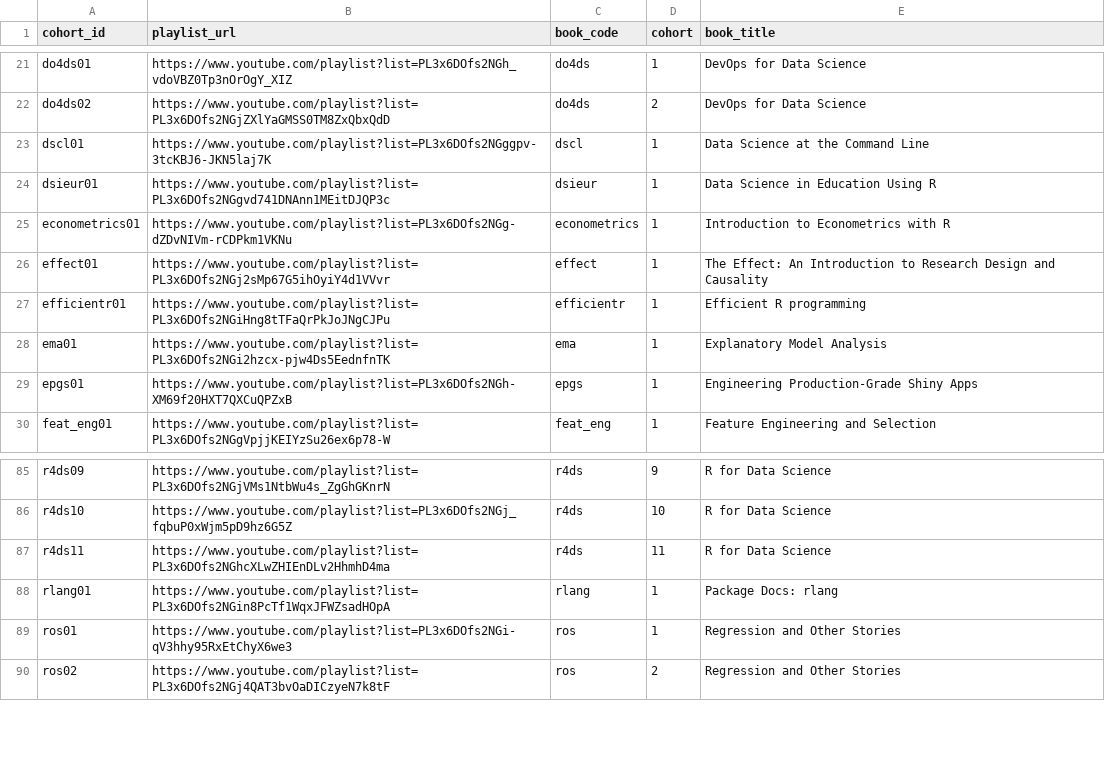
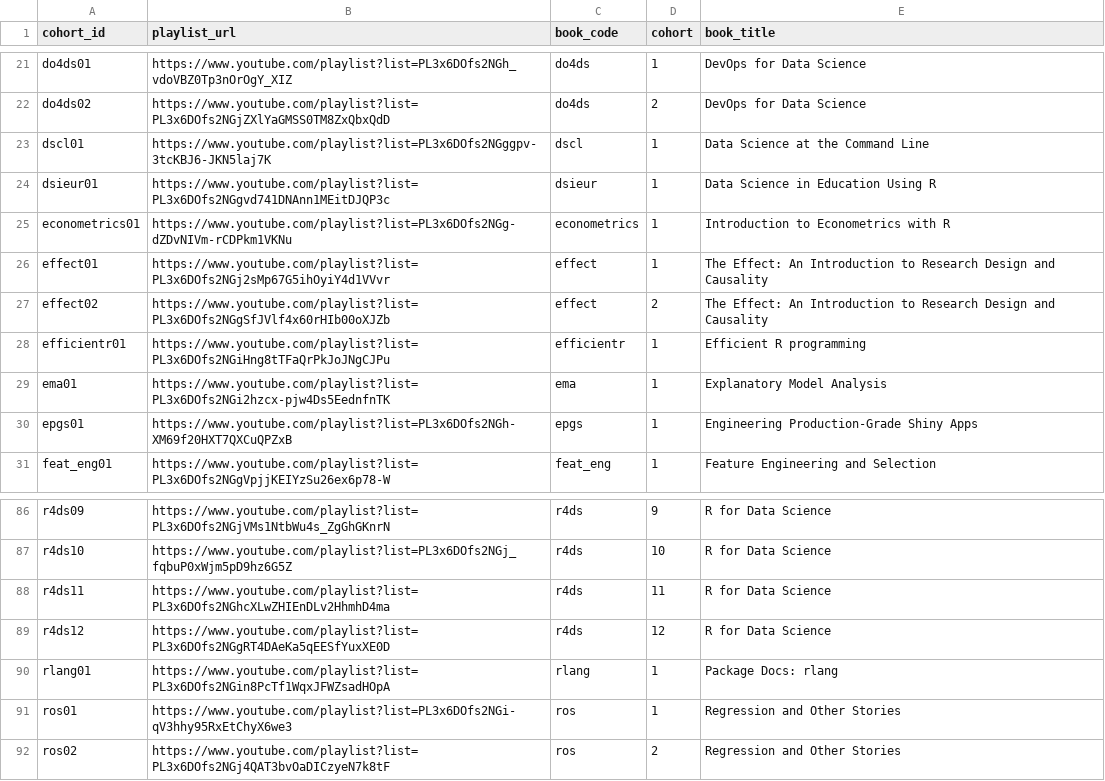
Before and after one commit to dslc-io/dslc-io, a TSV file: redirects-video.tsv, drawn as a sheet; only a part is shown, gaps mark what is left out; the diff names each change by its address in the sheet, - before the commit and + after, or states it on an @@ line.

```diff
--- a/redirects-video.tsv
+++ b/redirects-video.tsv
+row 27: effect02 | https://www.youtube.com/playlist?list=PL3x6DOfs2NGgSfJVlf4x60rHIb00oXJZb | effect | 2 | The Effect: An Introduction to Research Design and Causality
+row 89: r4ds12 | https://www.youtube.com/playlist?list=PL3x6DOfs2NGgRT4DAeKa5qEESfYuxXE0D | r4ds | 12 | R for Data Science
```
Also changed, not shown: redirects-404.tsv, 24 other files.
